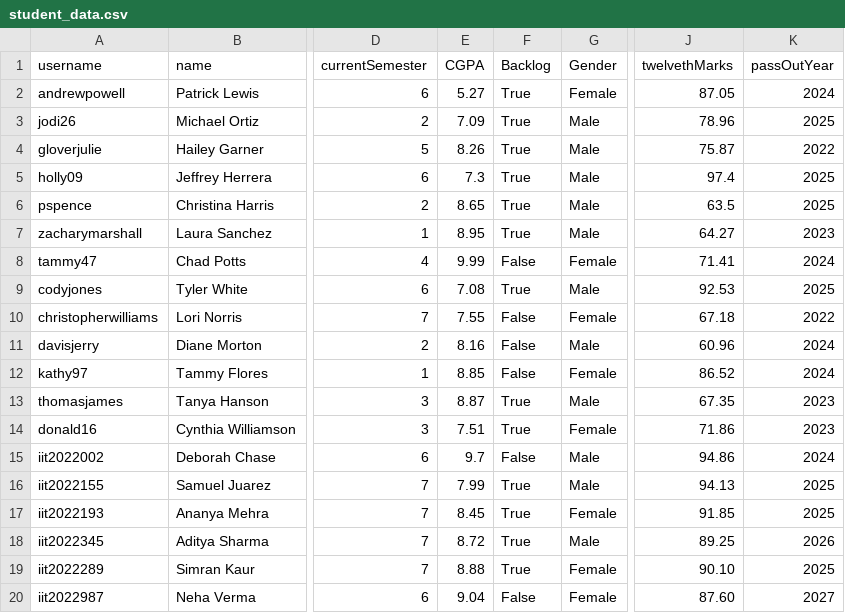
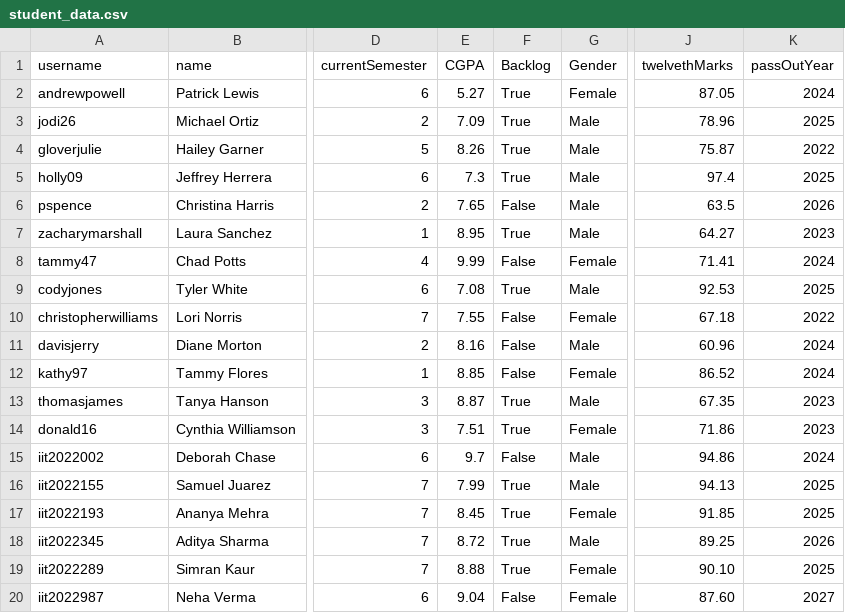
Before and after one commit to keshavkhetan123/Utkarsh-Portal, a CSV file: src/server/utils/student_data.csv, drawn as a sheet; only a part is shown, gaps mark what is left out; the diff names each change by its address in the sheet, - before the commit and + after, or states it on an @@ line.

Commit message:
student profile updated

```diff
--- a/src/server/utils/student_data.csv
+++ b/src/server/utils/student_data.csv
-E6 (CGPA): 8.65
+E6 (CGPA): 7.65
-F6 (Backlog): True
+F6 (Backlog): False
-K6 (passOutYear): 2025
+K6 (passOutYear): 2026
```
Also changed, not shown: 5 other files.
